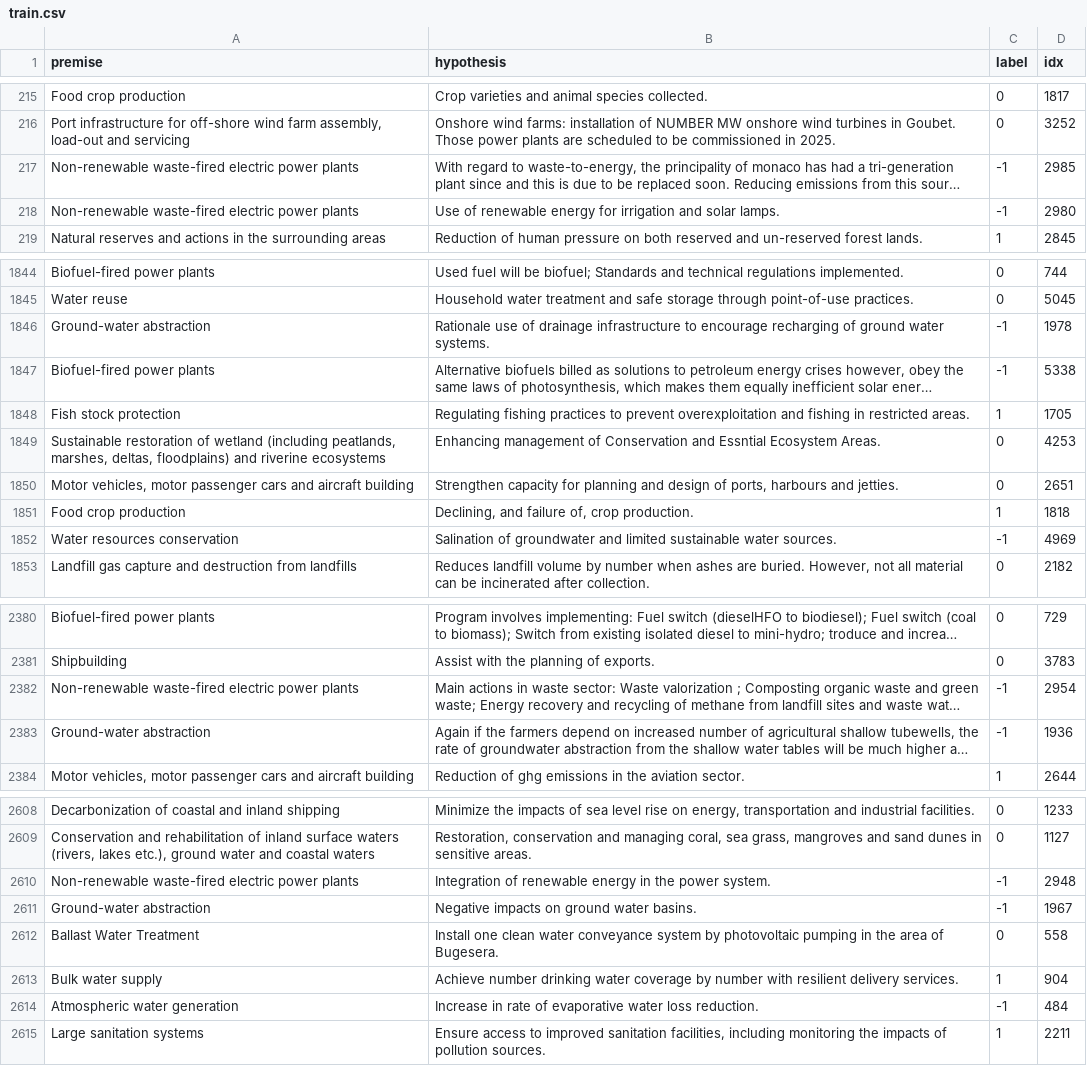
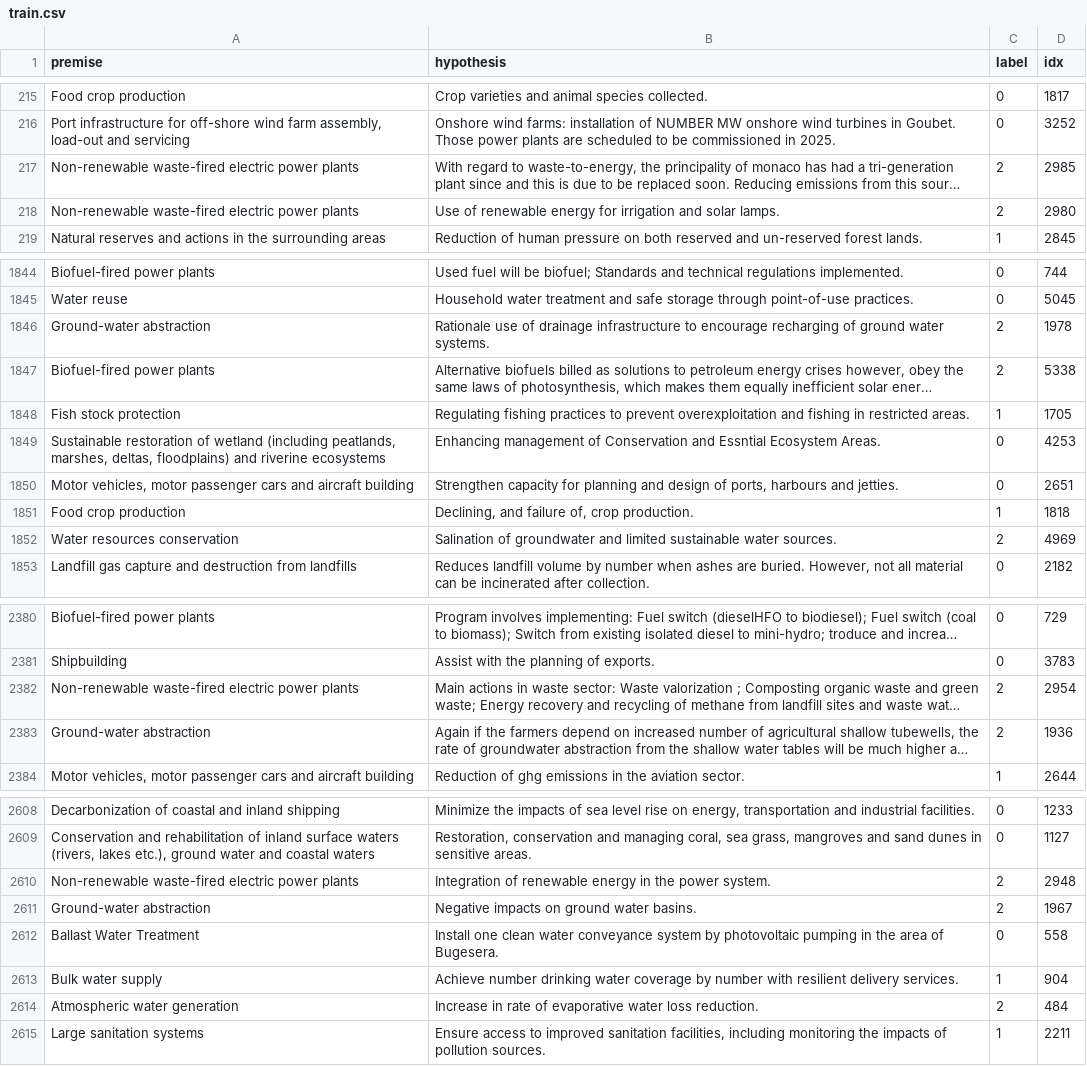
Before and after one commit to Climate-Fund-Managers/pbaal_algorithm, a CSV file: datasets/train.csv, drawn as a sheet; only a part is shown, gaps mark what is left out; long unchanged cells end in …; the diff covers the shown part only; the diff names each change by its address in the sheet, - before the commit and + after, or states it on an @@ line.

Commit message:
Labels changed

```diff
--- a/datasets/train.csv
+++ b/datasets/train.csv
-C217:C218 (label): -1
+C217:C218 (label): 2
-C1846:C1847 (label): -1
+C1846:C1847 (label): 2
-C1852 (label): -1
+C1852 (label): 2
-C2382:C2383 (label): -1
+C2382:C2383 (label): 2
-C2610:C2611 (label): -1
+C2610:C2611 (label): 2
-C2614 (label): -1
+C2614 (label): 2
```
Also changed, not shown: 45 edited cells elsewhere in this file, datasets/test.csv, datasets/valid.csv.
